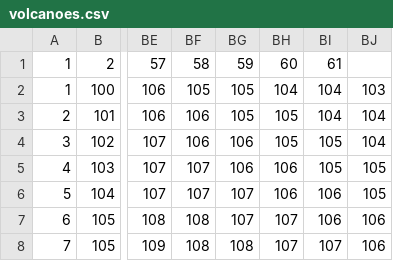
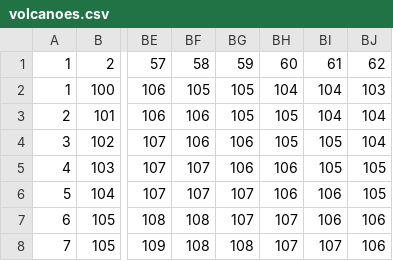
Before and after one commit to atisor73/chromatose, a CSV file: chromatose/volcanoes.csv, drawn as a sheet; only a part is shown, gaps mark what is left out; the diff names each change by its address in the sheet, - before the commit and + after, or states it on an @@ line.

```diff
--- a/chromatose/volcanoes.csv
+++ b/chromatose/volcanoes.csv
-BJ1: (empty)
+BJ1: 62
```
Also changed, not shown: 5 other files.
